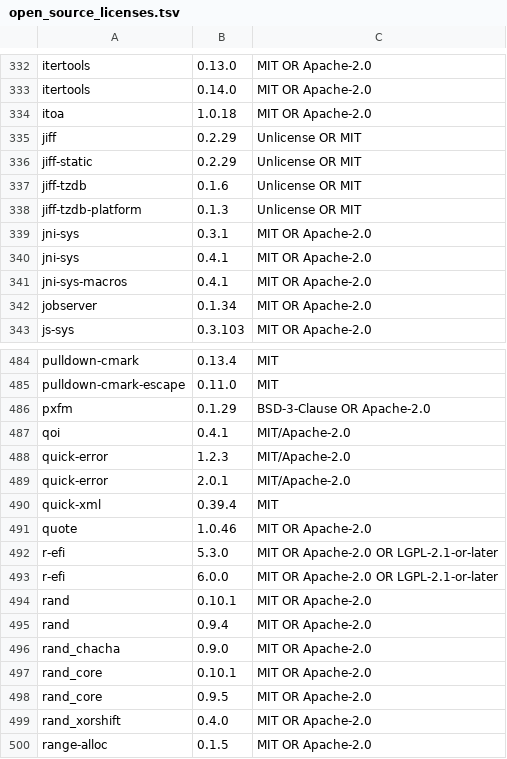
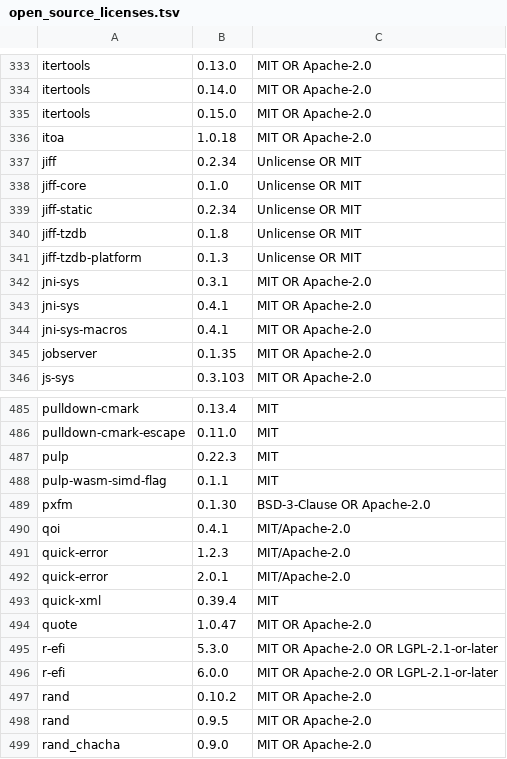
Before and after one commit to Auto-Explore/GitComet, a TSV file: crates/gitcomet-ui-gpui/assets/open_source_licenses.tsv, drawn as a sheet; only a part is shown, gaps mark what is left out; the shorter side is filled out with more unchanged rows; the diff covers the shown part only.

```diff
--- a/crates/gitcomet-ui-gpui/assets/open_source_licenses.tsv
+++ b/crates/gitcomet-ui-gpui/assets/open_source_licenses.tsv
@@ -333,6 +334,8 @@ itertools	0.13.0	MIT OR Apache-2.0
 itertools	0.14.0	MIT OR Apache-2.0
+itertools	0.15.0	MIT OR Apache-2.0
 itoa	1.0.18	MIT OR Apache-2.0
-jiff	0.2.29	Unlicense OR MIT
-jiff-static	0.2.29	Unlicense OR MIT
-jiff-tzdb	0.1.6	Unlicense OR MIT
+jiff	0.2.34	Unlicense OR MIT
+jiff-core	0.1.0	Unlicense OR MIT
+jiff-static	0.2.34	Unlicense OR MIT
+jiff-tzdb	0.1.8	Unlicense OR MIT
 jiff-tzdb-platform	0.1.3	Unlicense OR MIT
@@ -341,3 +344,3 @@ jni-sys	0.4.1	MIT OR Apache-2.0
 jni-sys-macros	0.4.1	MIT OR Apache-2.0
-jobserver	0.1.34	MIT OR Apache-2.0
+jobserver	0.1.35	MIT OR Apache-2.0
 js-sys	0.3.103	MIT OR Apache-2.0
@@ -485,3 +486,5 @@ pulldown-cmark	0.13.4	MIT
 pulldown-cmark-escape	0.11.0	MIT
-pxfm	0.1.29	BSD-3-Clause OR Apache-2.0
+pulp	0.22.3	MIT
+pulp-wasm-simd-flag	0.1.1	MIT
+pxfm	0.1.30	BSD-3-Clause OR Apache-2.0
 qoi	0.4.1	MIT/Apache-2.0
@@ -490,7 +493,7 @@ quick-error	2.0.1	MIT/Apache-2.0
 quick-xml	0.39.4	MIT
-quote	1.0.46	MIT OR Apache-2.0
+quote	1.0.47	MIT OR Apache-2.0
 r-efi	5.3.0	MIT OR Apache-2.0 OR LGPL-2.1-or-later
 r-efi	6.0.0	MIT OR Apache-2.0 OR LGPL-2.1-or-later
-rand	0.10.1	MIT OR Apache-2.0
-rand	0.9.4	MIT OR Apache-2.0
+rand	0.10.2	MIT OR Apache-2.0
+rand	0.9.5	MIT OR Apache-2.0
 rand_chacha	0.9.0	MIT OR Apache-2.0
```
Also changed, not shown: 5 added rows, 3 removed rows and 102 edited cells elsewhere in this file, 2 other files.
